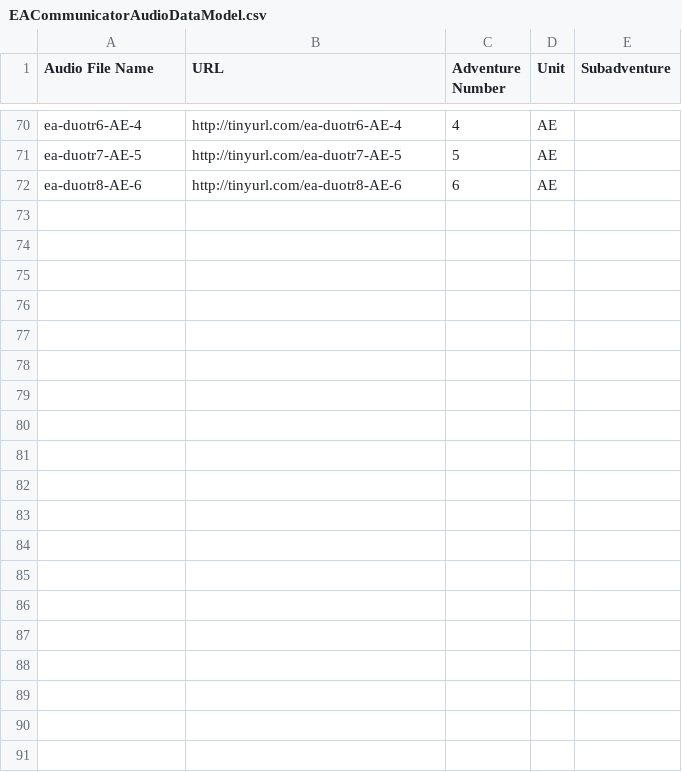
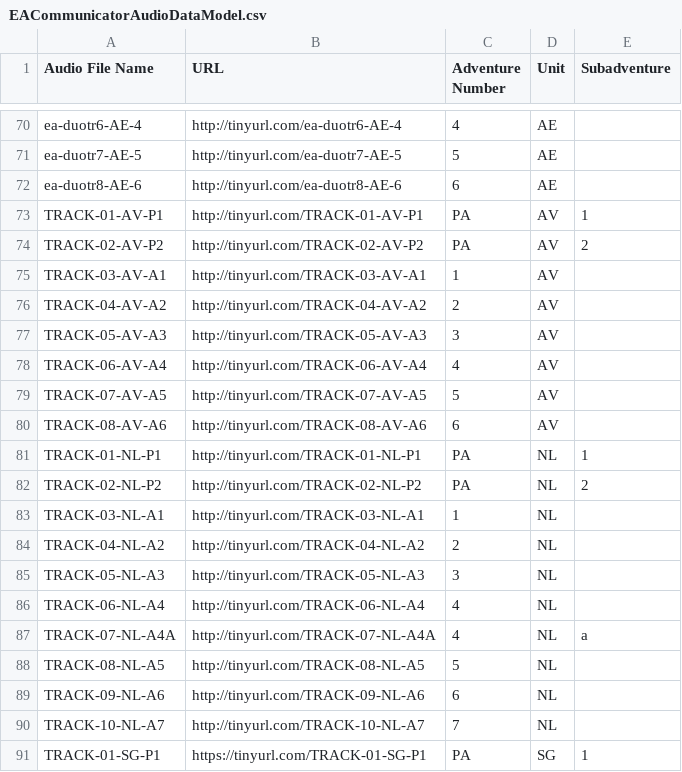
Before and after one commit to yellowrangler/eacommunicator-master, a CSV file: EACommunicatorAudioDataModel.csv, drawn as a sheet; only a part is shown, gaps mark what is left out; the diff covers the shown part only; the diff names each change by its address in the sheet, - before the commit and + after, or states it on an @@ line.

```diff
--- a/EACommunicatorAudioDataModel.csv
+++ b/EACommunicatorAudioDataModel.csv
+row 73: TRACK-01-AV-P1 | http://tinyurl.com/TRACK-01-AV-P1 | PA | AV | 1
+row 74: TRACK-02-AV-P2 | http://tinyurl.com/TRACK-02-AV-P2 | PA | AV | 2
+row 75: TRACK-03-AV-A1 | http://tinyurl.com/TRACK-03-AV-A1 | 1 | AV
+row 76: TRACK-04-AV-A2 | http://tinyurl.com/TRACK-04-AV-A2 | 2 | AV
+row 77: TRACK-05-AV-A3 | http://tinyurl.com/TRACK-05-AV-A3 | 3 | AV
+row 78: TRACK-06-AV-A4 | http://tinyurl.com/TRACK-06-AV-A4 | 4 | AV
+row 79: TRACK-07-AV-A5 | http://tinyurl.com/TRACK-07-AV-A5 | 5 | AV
+row 80: TRACK-08-AV-A6 | http://tinyurl.com/TRACK-08-AV-A6 | 6 | AV
+row 81: TRACK-01-NL-P1 | http://tinyurl.com/TRACK-01-NL-P1 | PA | NL | 1
+row 82: TRACK-02-NL-P2 | http://tinyurl.com/TRACK-02-NL-P2 | PA | NL | 2
+row 83: TRACK-03-NL-A1 | http://tinyurl.com/TRACK-03-NL-A1 | 1 | NL
+row 84: TRACK-04-NL-A2 | http://tinyurl.com/TRACK-04-NL-A2 | 2 | NL
+row 85: TRACK-05-NL-A3 | http://tinyurl.com/TRACK-05-NL-A3 | 3 | NL
+row 86: TRACK-06-NL-A4 | http://tinyurl.com/TRACK-06-NL-A4 | 4 | NL
+row 87: TRACK-07-NL-A4A | http://tinyurl.com/TRACK-07-NL-A4A | 4 | NL | a
+row 88: TRACK-08-NL-A5 | http://tinyurl.com/TRACK-08-NL-A5 | 5 | NL
+row 89: TRACK-09-NL-A6 | http://tinyurl.com/TRACK-09-NL-A6 | 6 | NL
+row 90: TRACK-10-NL-A7 | http://tinyurl.com/TRACK-10-NL-A7 | 7 | NL
+row 91: TRACK-01-SG-P1 | https://tinyurl.com/TRACK-01-SG-P1 | PA | SG | 1
```
Also changed, not shown: 9 added rows elsewhere in this file, 50 other files.
